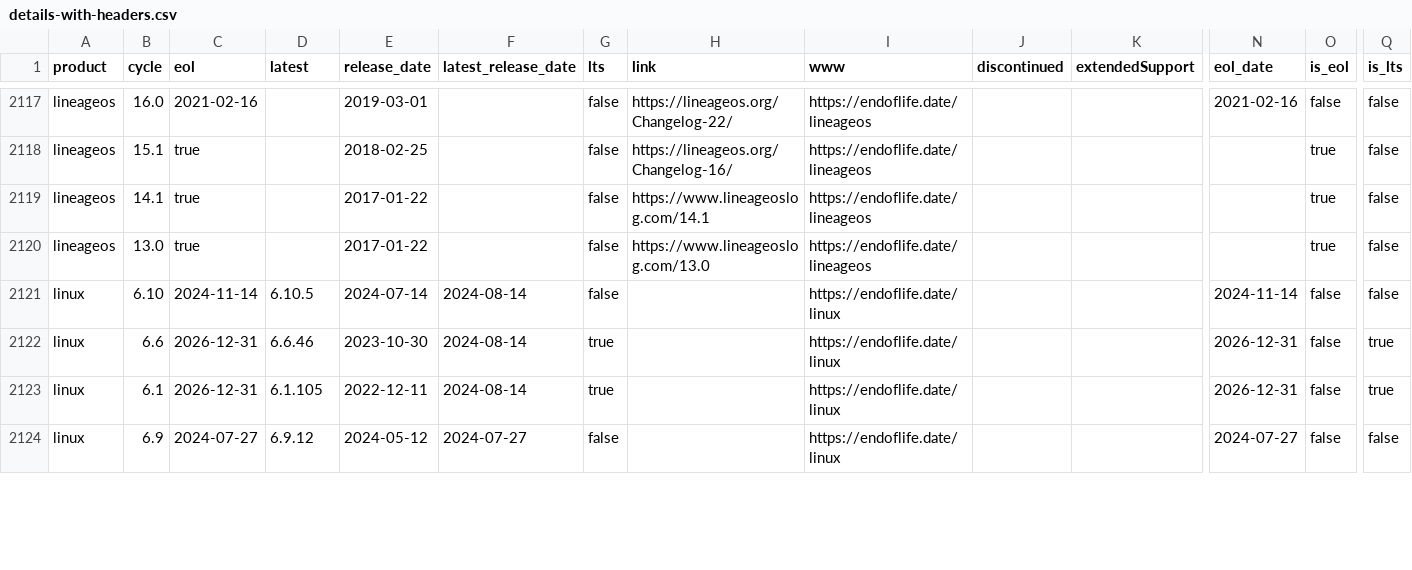
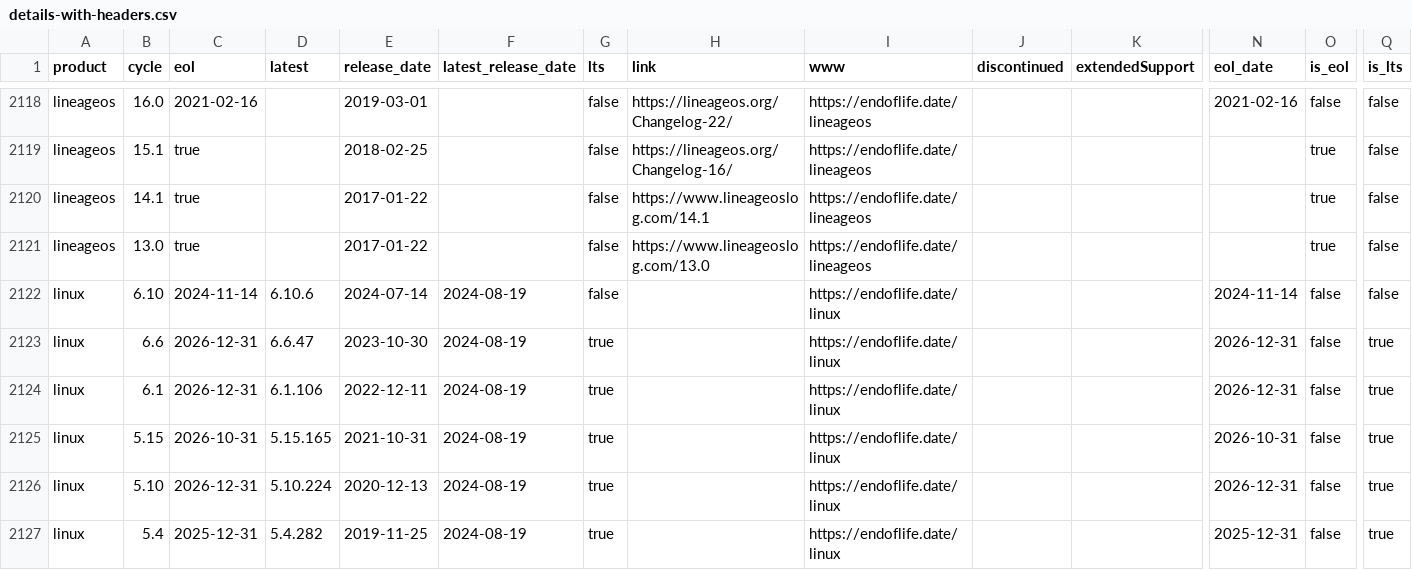
Before and after one commit to adriens/endoflife-date-snapshots, a CSV file: data/details-with-headers.csv, drawn as a sheet; only a part is shown, gaps mark what is left out; the shorter side is filled out with more unchanged rows; addresses are those after the commit; rows hold the shown columns only; the diff covers the shown part only; the diff names each change by its address in the sheet, - before the commit and + after, or states it on an @@ line.

Commit message:
💾 Daily kaggle update, cf #6

```diff
--- a/data/details-with-headers.csv
+++ b/data/details-with-headers.csv
-D2122 (latest): 6.10.5
+D2122 (latest): 6.10.6
-F2122:F2124 (latest_release_date): 2024-08-14
+F2122:F2124 (latest_release_date): 2024-08-19
-D2123 (latest): 6.6.46
+D2123 (latest): 6.6.47
-D2124 (latest): 6.1.105
+D2124 (latest): 6.1.106
+row 2125: linux | 5.15 | 2026-10-31 | 5.15.165 | 2021-10-31 | 2024-08-19 | true |  | https://endoflife.date/linux |  |  | 2026-10-31 | false | true
+row 2126: linux | 5.10 | 2026-12-31 | 5.10.224 | 2020-12-13 | 2024-08-19 | true |  | https://endoflife.date/linux |  |  | 2026-12-31 | false | true
+row 2127: linux | 5.4 | 2025-12-31 | 5.4.282 | 2019-11-25 | 2024-08-19 | true |  | https://endoflife.date/linux |  |  | 2025-12-31 | false | true
```
Also changed, not shown: 4 added rows, 6 removed rows and 30 edited cells elsewhere in this file.
